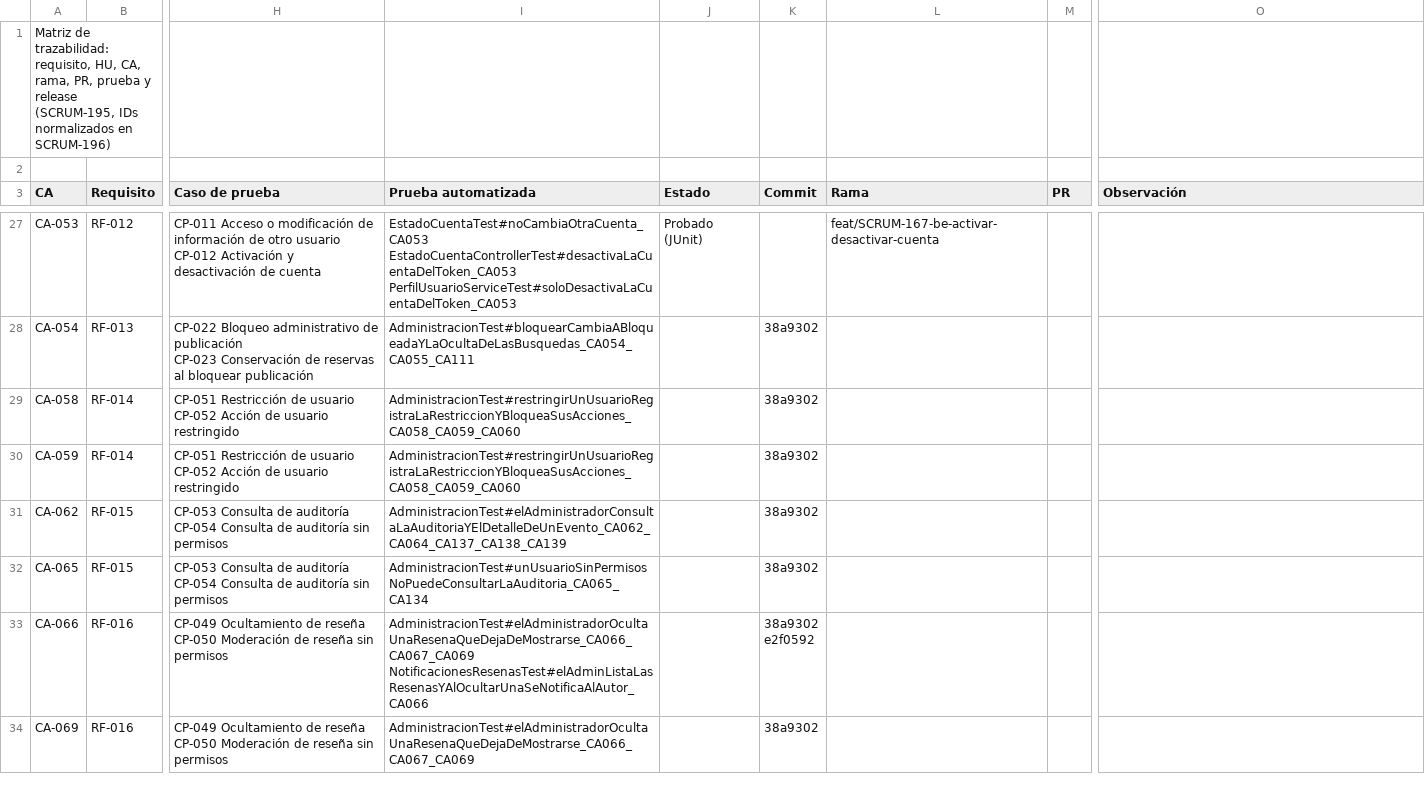
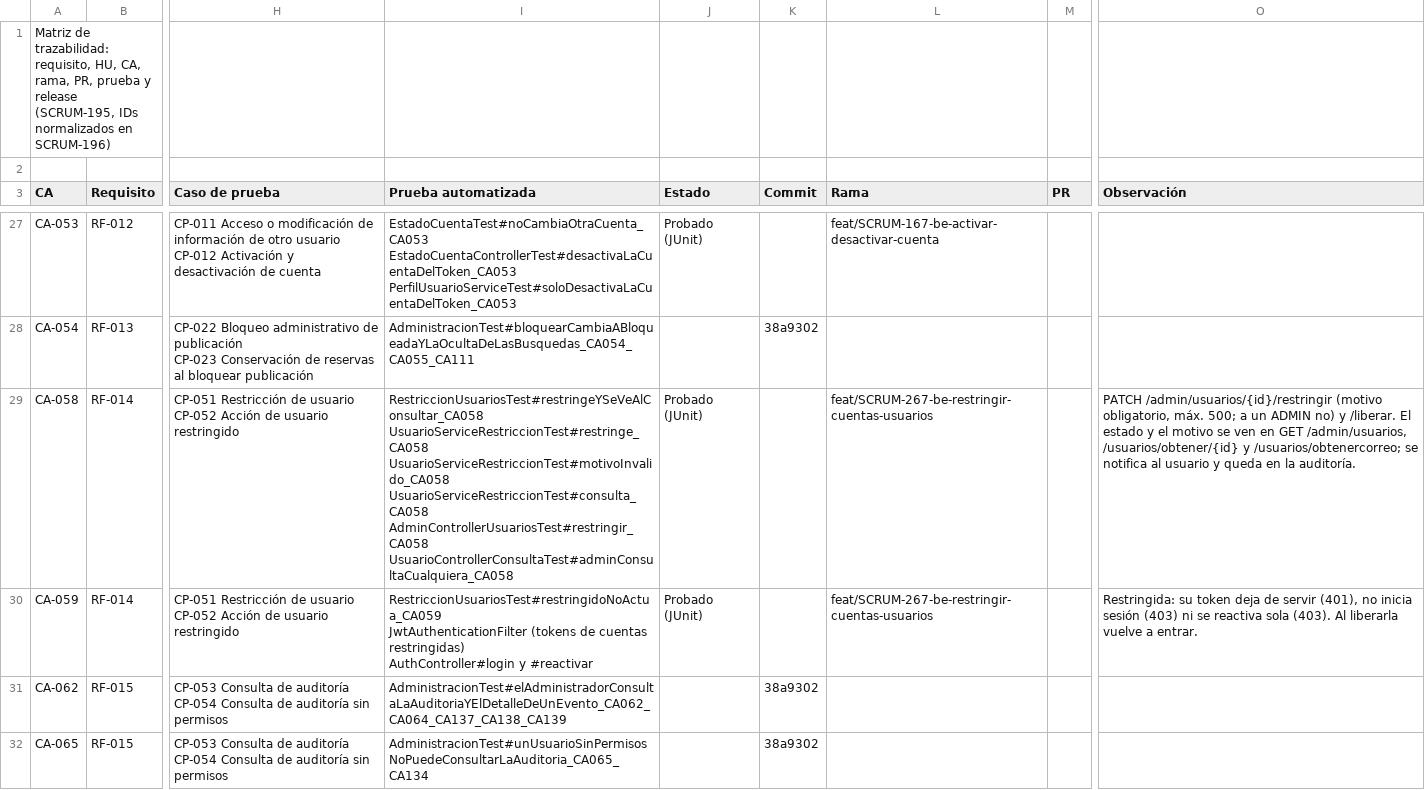
Before and after one commit to Estallados/MarketplaceAlojamientosInversionesLR, a CSV file: docs/traceability/matriz trazabilidad.csv, drawn as a sheet; only a part is shown, gaps mark what is left out; the shorter side is filled out with more unchanged rows; ↵ is a line break in a cell; the diff names each change by its address in the sheet, - before the commit and + after, or states it on an @@ line.

Commit message:
[SCRUM-267] [BE] HU-12 Restringir cuentas de usuarios
- PATCH /admin/usuarios/{id}/restringir (motivo obligatorio, máx. 500; a un ADMIN no se le puede restringir) y /liberar (motivo opcional; 409 si ya está activa). Se notifica al usuario y queda en la auditoría.
- La restricción se ve al consultar (CA-058): GET /admin/usuarios, /admin/usuarios/{id}/reservas y /alojamientos, /usuarios/listar, /usuarios/obtener/{id} (el propio o ADMIN) y /usuarios/obtenercorreo.
- CA-059: el usuario restringido no puede usar su token (401), iniciar sesión ni reactivarse (403); al liberarlo vuelve a entrar.
- Pruebas: UsuarioServiceRestriccionTest, UsuarioControllerConsultaTest, AdminControllerUsuariosTest (unitarias) y RestriccionUsuariosTest (integración).

```diff
--- a/docs/traceability/matriz trazabilidad.csv
+++ b/docs/traceability/matriz trazabilidad.csv
-I29 (Prueba automatizada): AdministracionTest#restringirUnUsuarioRegistraLaRestriccionYBloqueaSusAcciones_CA058_CA059_CA060
+I29 (Prueba automatizada): RestriccionUsuariosTest#restringeYSeVeAlConsultar_CA058 ↵ UsuarioServiceRestriccionTest#restringe_CA058 ↵ UsuarioServiceRestriccionTest#motivoInvalido_CA058 ↵ UsuarioServiceRestriccionTest#consulta_CA058 ↵ AdminControllerUsuariosTest#restringir_CA058 ↵ UsuarioControllerConsultaTest#adminConsultaCualquiera_CA058
-J29:J30 (Estado): (empty)
+J29:J30 (Estado): Probado (JUnit)
-K29:K30 (Commit): 38a9302
+K29:K30 (Commit): (empty)
-L29:L30 (Rama): (empty)
+L29:L30 (Rama): feat/SCRUM-267-be-restringir-cuentas-usuarios
-O29 (Observación): (empty)
+O29 (Observación): PATCH /admin/usuarios/{id}/restringir (motivo obligatorio, máx. 500; a un ADMIN no) y /liberar. El estado y el motivo se ven en GET /admin/usuarios, /usuarios/obtener/{id} y /usuarios/obtenercorreo; se notifica al usuario y queda en la auditoría.
-I30 (Prueba automatizada): AdministracionTest#restringirUnUsuarioRegistraLaRestriccionYBloqueaSusAcciones_CA058_CA059_CA060
+I30 (Prueba automatizada): RestriccionUsuariosTest#restringidoNoActua_CA059 ↵ JwtAuthenticationFilter (tokens de cuentas restringidas) ↵ AuthController#login y #reactivar
-O30 (Observación): (empty)
+O30 (Observación): Restringida: su token deja de servir (401), no inicia sesión (403) ni se reactiva sola (403). Al liberarla vuelve a entrar.
```
Also changed, not shown: 16 other files.
